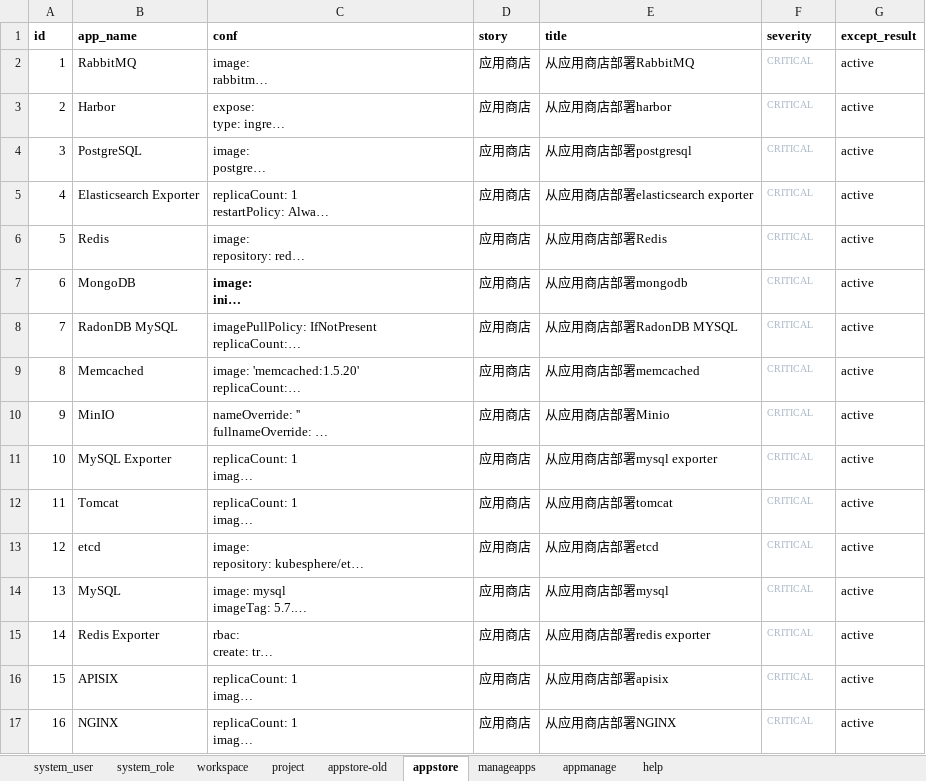
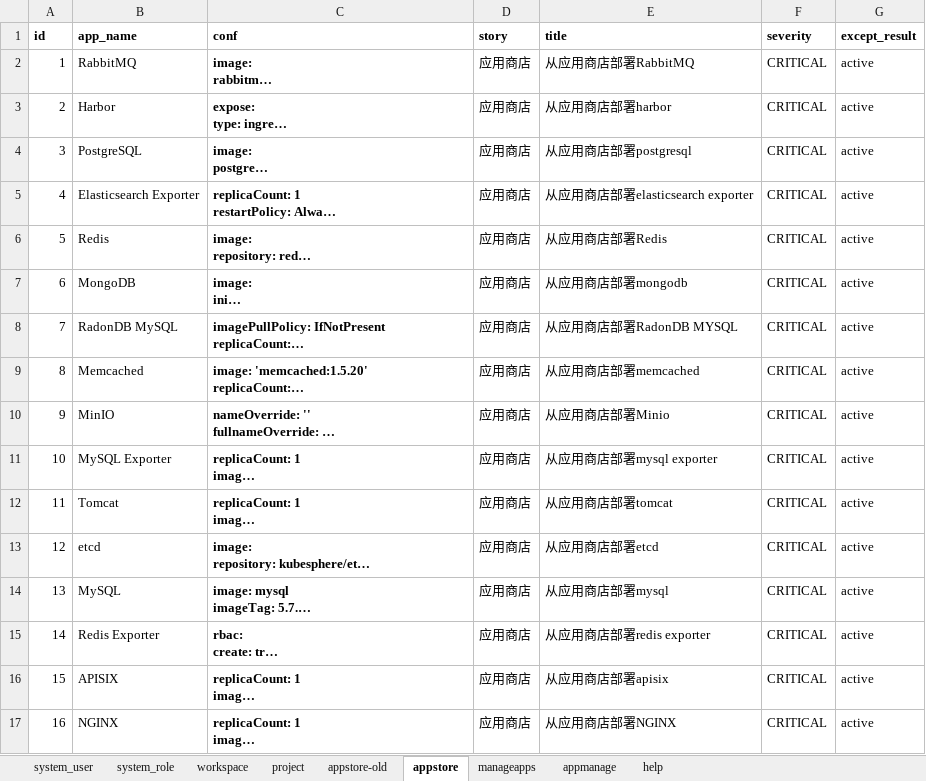
Before and after one commit to kubesphere-sigs/Api-AutoTest, an Excel workbook: data/data.xlsx, sheet appstore, drawn as a sheet; long unchanged cells end in …; values as stored, in another font and other column widths than the file's, no borders; the diff names each change by its address in the sheet, - before the commit and + after, or states it on an @@ line.

```diff
--- a/data/data.xlsx (sheet appstore)
+++ b/data/data.xlsx (sheet appstore)
-C2:C6 bold: off
+C2:C6 bold: on
-F2:F17 text colour: #A9B7C6
+F2:F17 text colour: black, text size: larger
-C8:C17 bold: off
+C8:C17 bold: on
```
Also changed, not shown: sheet appmanage, sheet manageapps, 2 other files.
